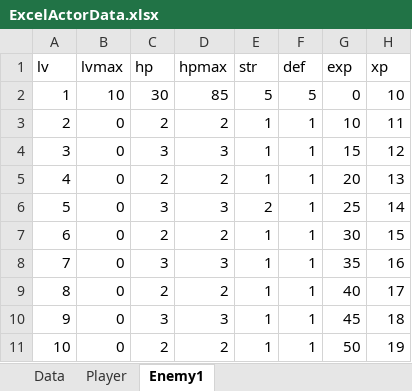
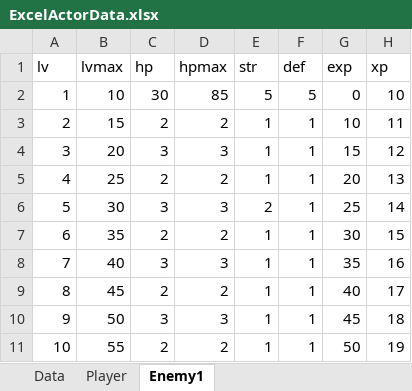
Before and after one commit to 2022Game/15Hirota, an Excel workbook: 3DLv4_2024/Graduation Project/Assets/Resources/Datas/ExcelActorData.xlsx, sheet Enemy1, drawn as a sheet; values as stored, in another font and other column widths than the file's, no borders; the diff names each change by its address in the sheet, - before the commit and + after, or states it on an @@ line.

```diff
--- a/3DLv4_2024/Graduation Project/Assets/Resources/Datas/ExcelActorData.xlsx (sheet Enemy1)
+++ b/3DLv4_2024/Graduation Project/Assets/Resources/Datas/ExcelActorData.xlsx (sheet Enemy1)
-B3 (lvmax): 0
+B3 (lvmax): 15
-B4 (lvmax): 0
+B4 (lvmax): 20
-B5 (lvmax): 0
+B5 (lvmax): 25
-B6 (lvmax): 0
+B6 (lvmax): 30
-B7 (lvmax): 0
+B7 (lvmax): 35
-B8 (lvmax): 0
+B8 (lvmax): 40
-B9 (lvmax): 0
+B9 (lvmax): 45
-B10 (lvmax): 0
+B10 (lvmax): 50
-B11 (lvmax): 0
+B11 (lvmax): 55
```
Also changed, not shown: sheet Data, 14 other files.
